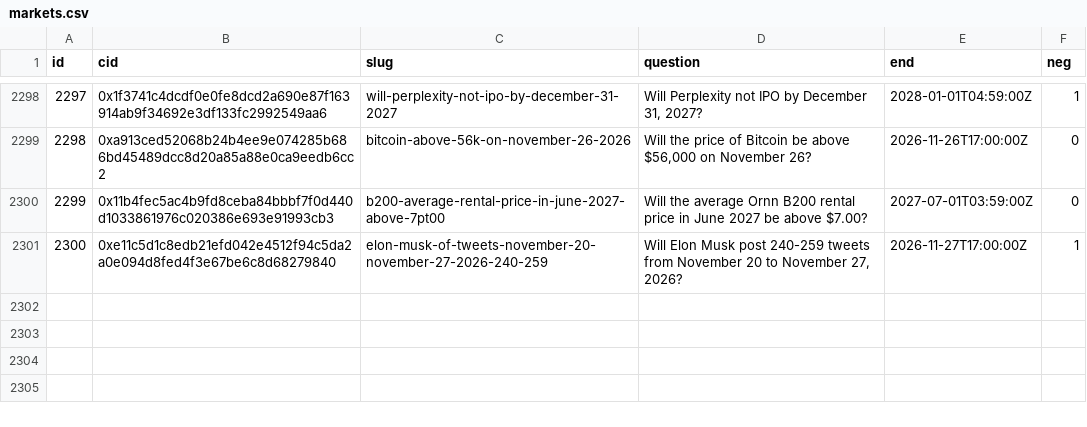
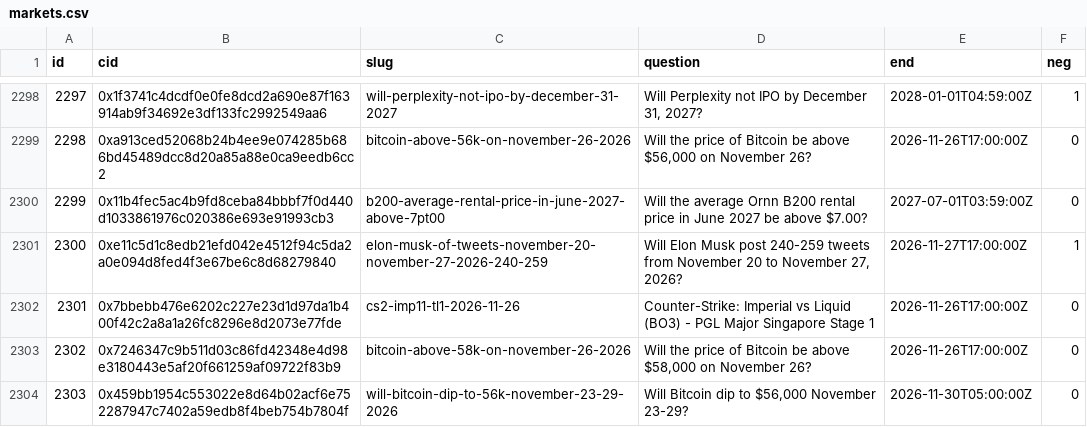
Before and after one commit to 2akklaktu-hue/polymarket, a CSV file: data/live/markets.csv, drawn as a sheet; only a part is shown, gaps mark what is left out; the diff names each change by its address in the sheet, - before the commit and + after, or states it on an @@ line.

```diff
--- a/data/live/markets.csv
+++ b/data/live/markets.csv
+row 2302: 2301 | 0x7bbebb476e6202c227e23d1d97da1b400f42c2a8a1a26fc8296e8d2073e77fde | cs2-imp11-tl1-2026-11-26 | Counter-Strike: Imperial vs Liquid (BO3) - PGL Major Singapore Stage 1 | 2026-11-26T17:00:00Z | 0
+row 2303: 2302 | 0x7246347c9b511d03c86fd42348e4d98e3180443e5af20f661259af09722f83b9 | bitcoin-above-58k-on-november-26-2026 | Will the price of Bitcoin be above $58,000 on November 26? | 2026-11-26T17:00:00Z | 0
+row 2304: 2303 | 0x459bb1954c553022e8d64b02acf6e752287947c7402a59edb8f4beb754b7804f | will-bitcoin-dip-to-56k-november-23-29-2026 | Will Bitcoin dip to $56,000 November 23-29? | 2026-11-30T05:00:00Z | 0
```
Also changed, not shown: 2 other files.
